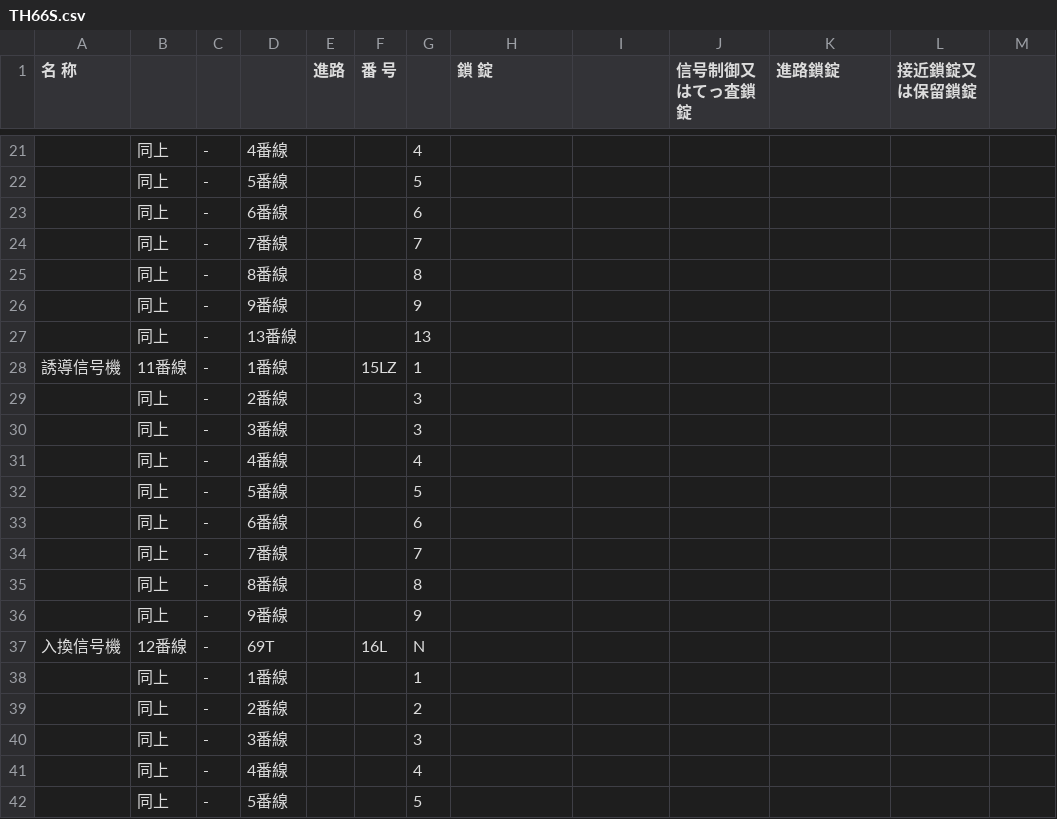
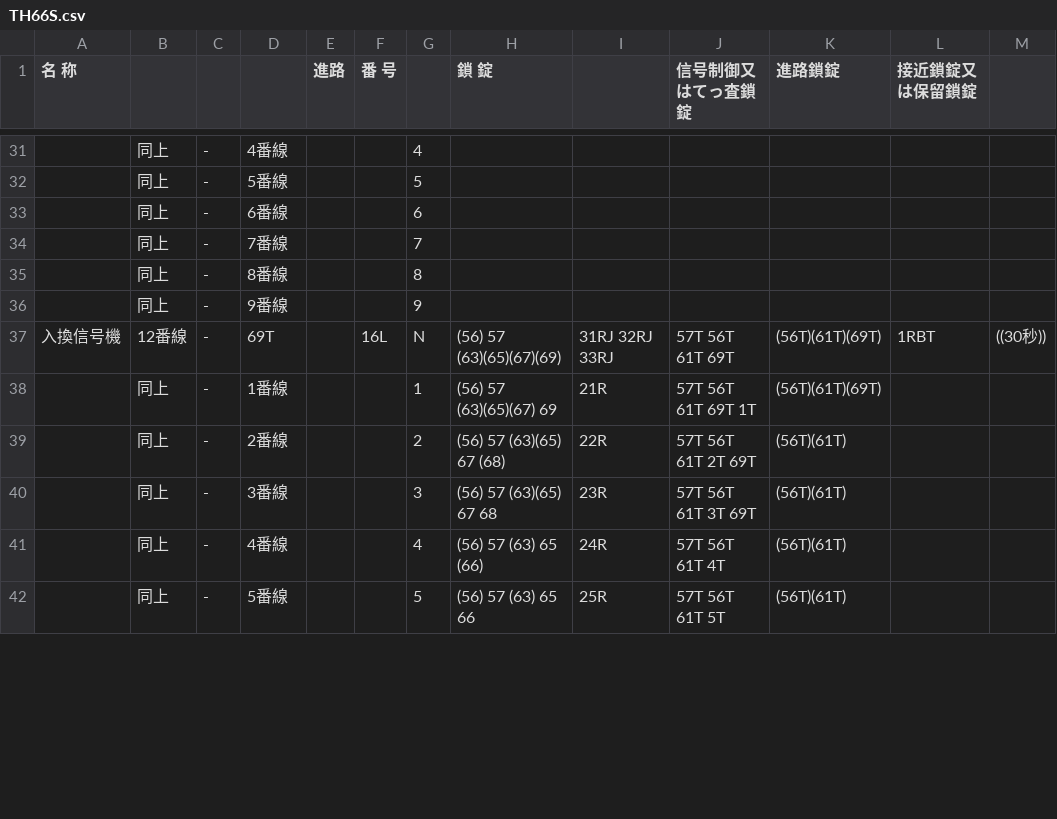
Before and after one commit to daidoji-traincrew-office/Traincrew_MultiATS_Server, a CSV file: Traincrew_MultiATS_Server.Crew/Data/RendoTable/TH66S.csv, drawn as a sheet; only a part is shown, gaps mark what is left out; the diff covers the shown part only.

```diff
--- a/Traincrew_MultiATS_Server.Crew/Data/RendoTable/TH66S.csv
+++ b/Traincrew_MultiATS_Server.Crew/Data/RendoTable/TH66S.csv
@@ -26,17 +36,7 @@
 ,同上,-,9番線,,,9,,,,,,
-,同上,-,13番線,,,13,,,,,,
-誘導信号機,11番線,-,1番線,,15LZ,1,,,,,,
-,同上,-,2番線,,,3,,,,,,
-,同上,-,3番線,,,3,,,,,,
-,同上,-,4番線,,,4,,,,,,
-,同上,-,5番線,,,5,,,,,,
-,同上,-,6番線,,,6,,,,,,
-,同上,-,7番線,,,7,,,,,,
-,同上,-,8番線,,,8,,,,,,
-,同上,-,9番線,,,9,,,,,,
-入換信号機,12番線,-,69T,,16L,N,,,,,,
-,同上,-,1番線,,,1,,,,,,
-,同上,-,2番線,,,2,,,,,,
-,同上,-,3番線,,,3,,,,,,
-,同上,-,4番線,,,4,,,,,,
-,同上,-,5番線,,,5,,,,,,
+入換信号機,12番線,-,69T,,16L,N,(56) 57 (63)(65)(67)(69),31RJ 32RJ 33RJ,57T 56T 61T 69T,(56T)(61T)(69T),1RBT,((30秒))
+,同上,-,1番線,,,1,(56) 57 (63)(65)(67) 69,21R,57T 56T 61T 69T 1T,(56T)(61T)(69T),,
+,同上,-,2番線,,,2,(56) 57 (63)(65) 67 (68),22R,57T 56T 61T 2T 69T,(56T)(61T),,
+,同上,-,3番線,,,3,(56) 57 (63)(65) 67  68,23R,57T 56T 61T 3T 69T,(56T)(61T),,
+,同上,-,4番線,,,4,(56) 57 (63) 65 (66),24R,57T 56T 61T 4T,(56T)(61T),,
+,同上,-,5番線,,,5,(56) 57 (63) 65  66,25R,57T 56T 61T 5T,(56T)(61T),,
```
Also changed, not shown: 9 added rows and 62 edited cells elsewhere in this file, Traincrew_MultiATS_Server.Crew/Data/RendoTable/TH75.csv.
